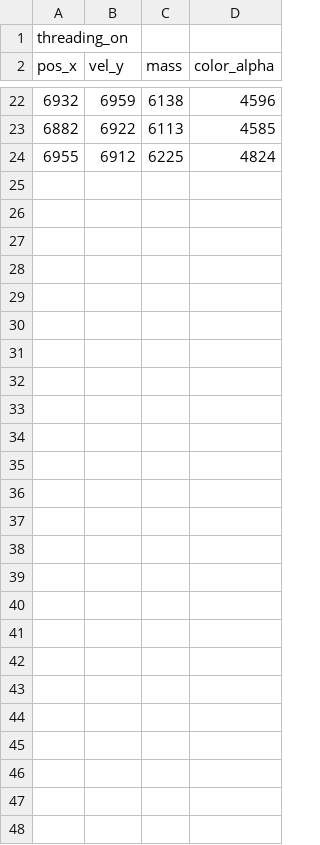
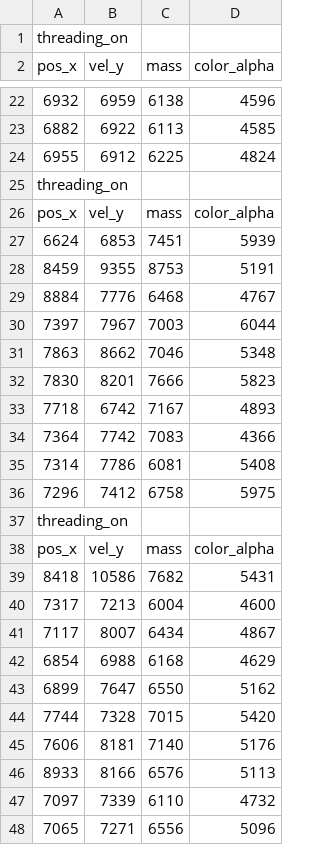
Before and after one commit to EleonoraVG/struct_of_array_sorter, a CSV file: output/threading_on_results.csv, drawn as a sheet; only a part is shown, gaps mark what is left out; the diff names each change by its address in the sheet, - before the commit and + after, or states it on an @@ line.

```diff
--- a/output/threading_on_results.csv
+++ b/output/threading_on_results.csv
+row 25: threading_on
+row 26: pos_x | vel_y | mass | color_alpha
+row 27: 6624 | 6853 | 7451 | 5939
+row 28: 8459 | 9355 | 8753 | 5191
+row 29: 8884 | 7776 | 6468 | 4767
+row 30: 7397 | 7967 | 7003 | 6044
+row 31: 7863 | 8662 | 7046 | 5348
+row 32: 7830 | 8201 | 7666 | 5823
+row 33: 7718 | 6742 | 7167 | 4893
+row 34: 7364 | 7742 | 7083 | 4366
+row 35: 7314 | 7786 | 6081 | 5408
+row 36: 7296 | 7412 | 6758 | 5975
+row 37: threading_on
+row 38: pos_x | vel_y | mass | color_alpha
+row 39: 8418 | 10586 | 7682 | 5431
+row 40: 7317 | 7213 | 6004 | 4600
+row 41: 7117 | 8007 | 6434 | 4867
+row 42: 6854 | 6988 | 6168 | 4629
+row 43: 6899 | 7647 | 6550 | 5162
+row 44: 7744 | 7328 | 7015 | 5420
+row 45: 7606 | 8181 | 7140 | 5176
+row 46: 8933 | 8166 | 6576 | 5113
+row 47: 7097 | 7339 | 6110 | 4732
+row 48: 7065 | 7271 | 6556 | 5096
```
Also changed, not shown: 2 other files.
